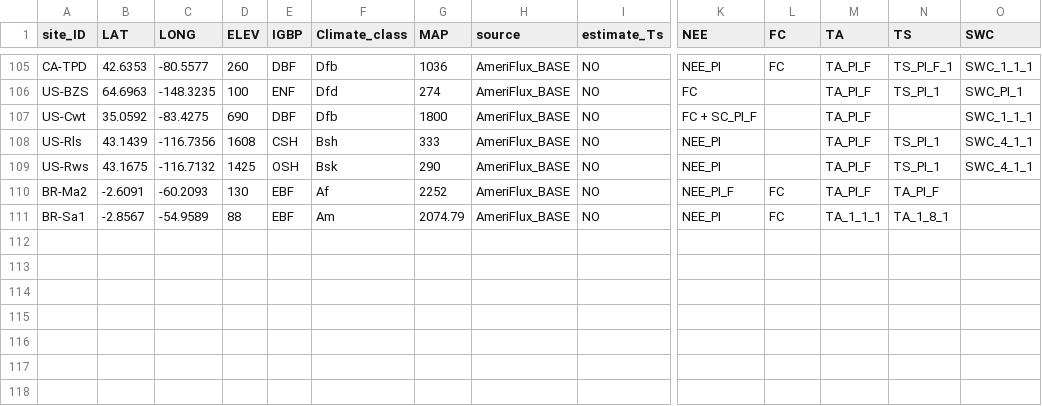
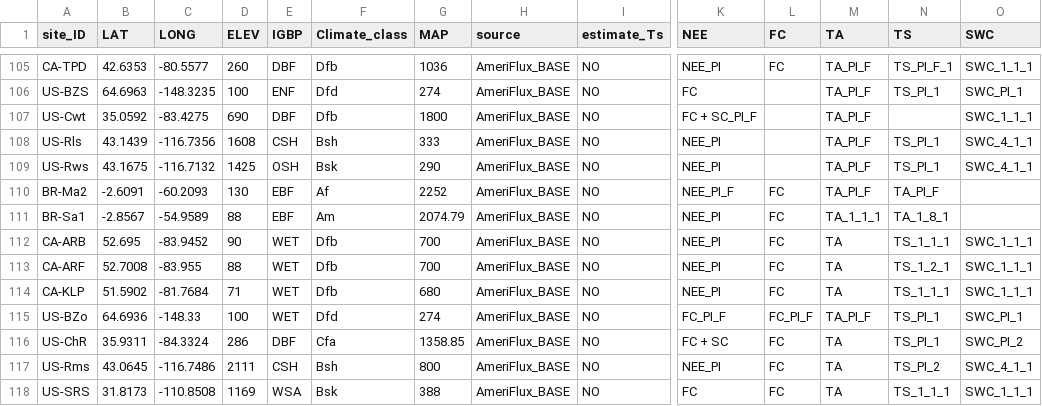
Before and after one commit to jnawang/thermal_acclimation_in_ecosystem_respiration, a CSV file: data/site_info.csv, drawn as a sheet; only a part is shown, gaps mark what is left out; rows hold the shown columns only; the diff names each change by its address in the sheet, - before the commit and + after, or states it on an @@ line.

```diff
--- a/data/site_info.csv
+++ b/data/site_info.csv
+row 112: CA-ARB | 52.695 | -83.9452 | 90 | WET | Dfb | 700 | AmeriFlux_BASE | NO | NEE_PI | FC | TA | TS_1_1_1 | SWC_1_1_1
+row 113: CA-ARF | 52.7008 | -83.955 | 88 | WET | Dfb | 700 | AmeriFlux_BASE | NO | NEE_PI | FC | TA | TS_1_2_1 | SWC_1_1_1
+row 114: CA-KLP | 51.5902 | -81.7684 | 71 | WET | Dfb | 680 | AmeriFlux_BASE | NO | NEE_PI | FC | TA | TS_1_1_1 | SWC_1_1_1
+row 115: US-BZo | 64.6936 | -148.33 | 100 | WET | Dfd | 274 | AmeriFlux_BASE | NO | FC_PI_F | FC_PI_F | TA_PI_F | TS_PI_1 | SWC_PI_1
+row 116: US-ChR | 35.9311 | -84.3324 | 286 | DBF | Cfa | 1358.85 | AmeriFlux_BASE | NO | FC + SC | FC | TA | TS_PI_1 | SWC_PI_2
+row 117: US-Rms | 43.0645 | -116.7486 | 2111 | CSH | Bsh | 800 | AmeriFlux_BASE | NO | NEE_PI | FC | TA | TS_PI_2 | SWC_4_1_1
+row 118: US-SRS | 31.8173 | -110.8508 | 1169 | WSA | Bsk | 388 | AmeriFlux_BASE | NO | FC | FC | TA | TS_1_1_1 | SWC_1_1_1
```
Also changed, not shown: data/growing_season_feature_AmeriFlux.csv, 26 other files.
